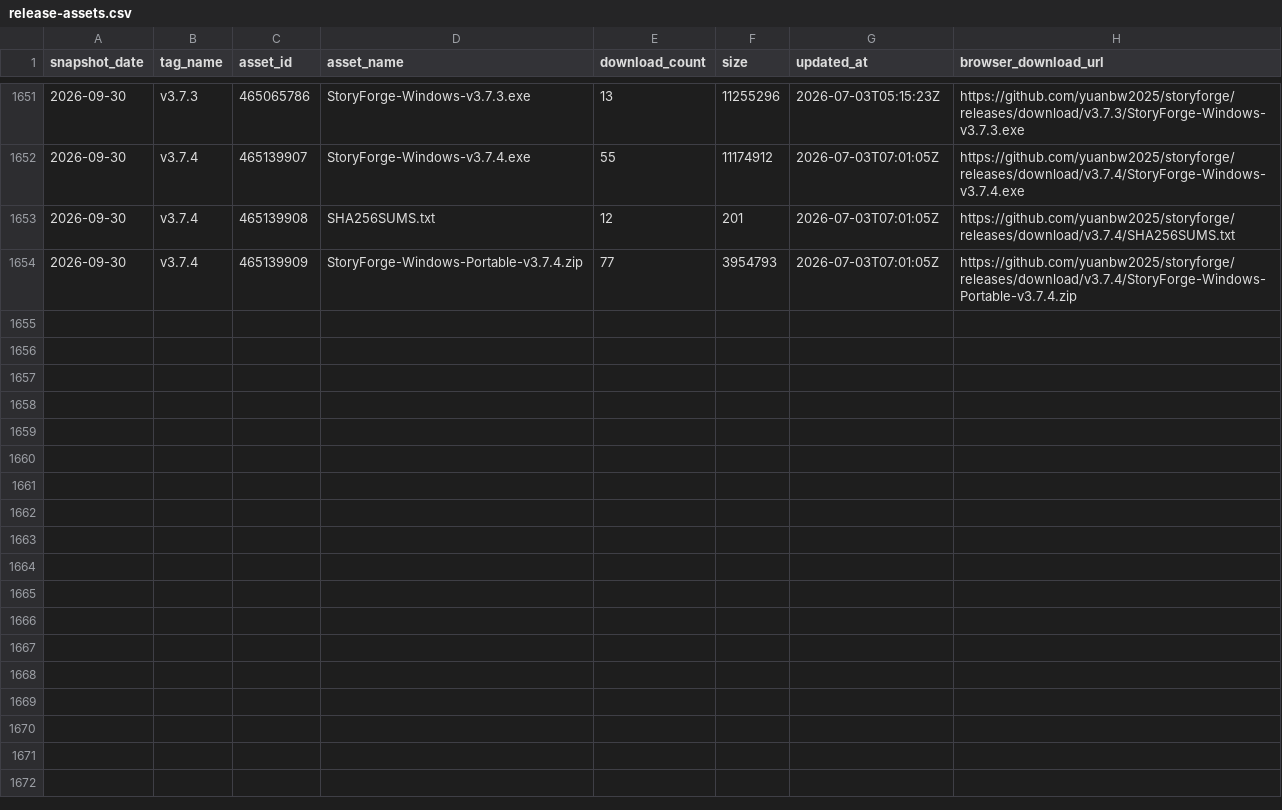
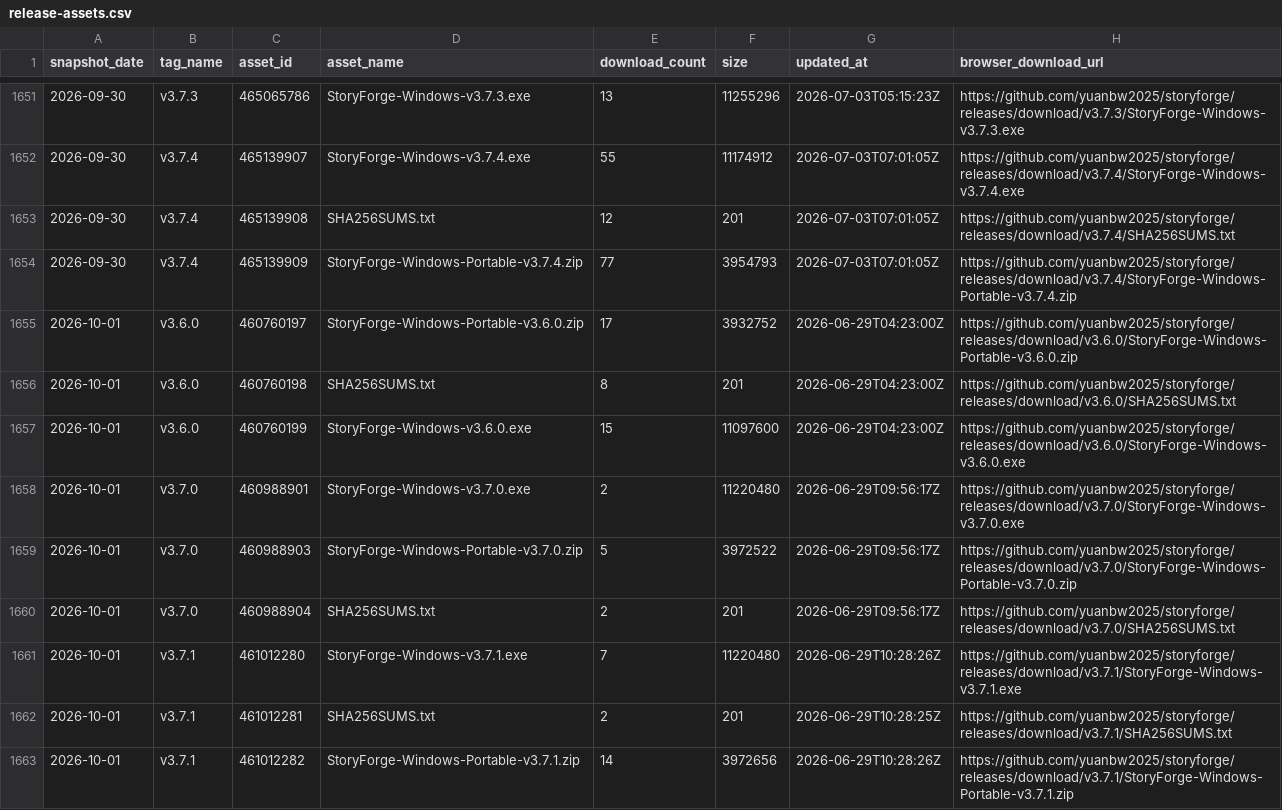
Before and after one commit to Rain-kl/storyforge, a CSV file: data/traffic/release-assets.csv, drawn as a sheet; only a part is shown, gaps mark what is left out; the diff covers the shown part only.

```diff
--- a/data/traffic/release-assets.csv
+++ b/data/traffic/release-assets.csv
@@ -1654 +1654,10 @@ snapshot_date,tag_name,asset_id,asset_name,download_count,size,updated_at,browse
 2026-09-30,v3.7.4,465139909,StoryForge-Windows-Portable-v3.7.4.zip,77,3954793,2026-07-03T07:01:05Z,https://github.com/yuanbw2025/storyforge/releases/download/v3.7.4/StoryForge-Windows-Portable-v3.7.4.zip
+2026-10-01,v3.6.0,460760197,StoryForge-Windows-Portable-v3.6.0.zip,17,3932752,2026-06-29T04:23:00Z,https://github.com/yuanbw2025/storyforge/releases/download/v3.6.0/StoryForge-Windows-Portable-v3.6.0.zip
+2026-10-01,v3.6.0,460760198,SHA256SUMS.txt,8,201,2026-06-29T04:23:00Z,https://github.com/yuanbw2025/storyforge/releases/download/v3.6.0/SHA256SUMS.txt
+2026-10-01,v3.6.0,460760199,StoryForge-Windows-v3.6.0.exe,15,11097600,2026-06-29T04:23:00Z,https://github.com/yuanbw2025/storyforge/releases/download/v3.6.0/StoryForge-Windows-v3.6.0.exe
+2026-10-01,v3.7.0,460988901,StoryForge-Windows-v3.7.0.exe,2,11220480,2026-06-29T09:56:17Z,https://github.com/yuanbw2025/storyforge/releases/download/v3.7.0/StoryForge-Windows-v3.7.0.exe
+2026-10-01,v3.7.0,460988903,StoryForge-Windows-Portable-v3.7.0.zip,5,3972522,2026-06-29T09:56:17Z,https://github.com/yuanbw2025/storyforge/releases/download/v3.7.0/StoryForge-Windows-Portable-v3.7.0.zip
+2026-10-01,v3.7.0,460988904,SHA256SUMS.txt,2,201,2026-06-29T09:56:17Z,https://github.com/yuanbw2025/storyforge/releases/download/v3.7.0/SHA256SUMS.txt
+2026-10-01,v3.7.1,461012280,StoryForge-Windows-v3.7.1.exe,7,11220480,2026-06-29T10:28:26Z,https://github.com/yuanbw2025/storyforge/releases/download/v3.7.1/StoryForge-Windows-v3.7.1.exe
+2026-10-01,v3.7.1,461012281,SHA256SUMS.txt,2,201,2026-06-29T10:28:25Z,https://github.com/yuanbw2025/storyforge/releases/download/v3.7.1/SHA256SUMS.txt
+2026-10-01,v3.7.1,461012282,StoryForge-Windows-Portable-v3.7.1.zip,14,3972656,2026-06-29T10:28:26Z,https://github.com/yuanbw2025/storyforge/releases/download/v3.7.1/StoryForge-Windows-Portable-v3.7.1.zip
```
Also changed, not shown: 9 added rows elsewhere in this file, data/traffic/clones.csv, data/traffic/views.csv.
